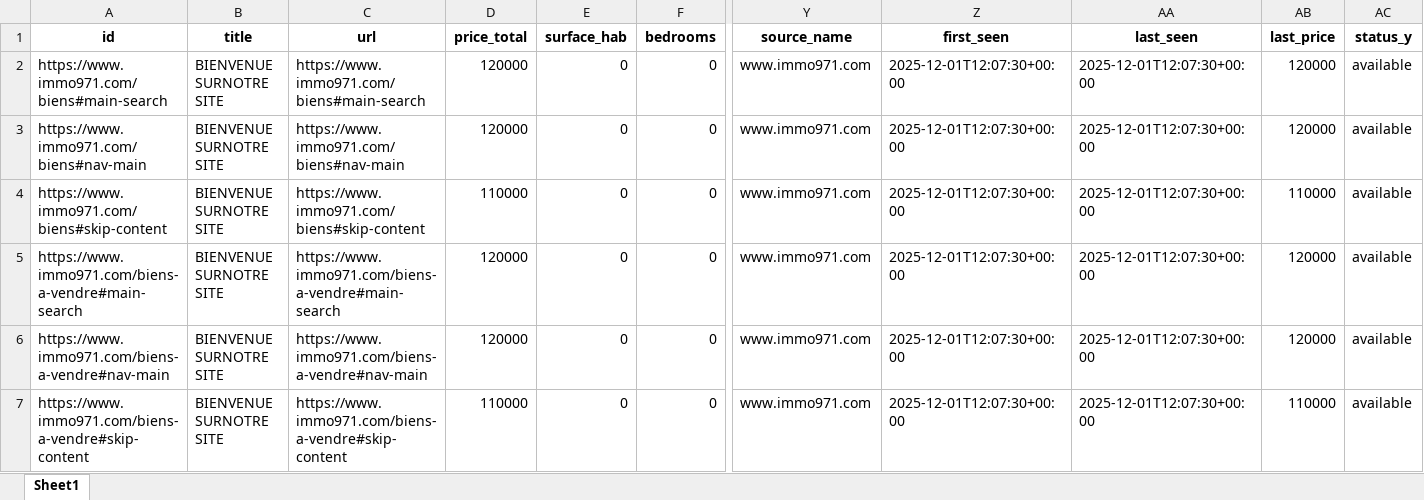
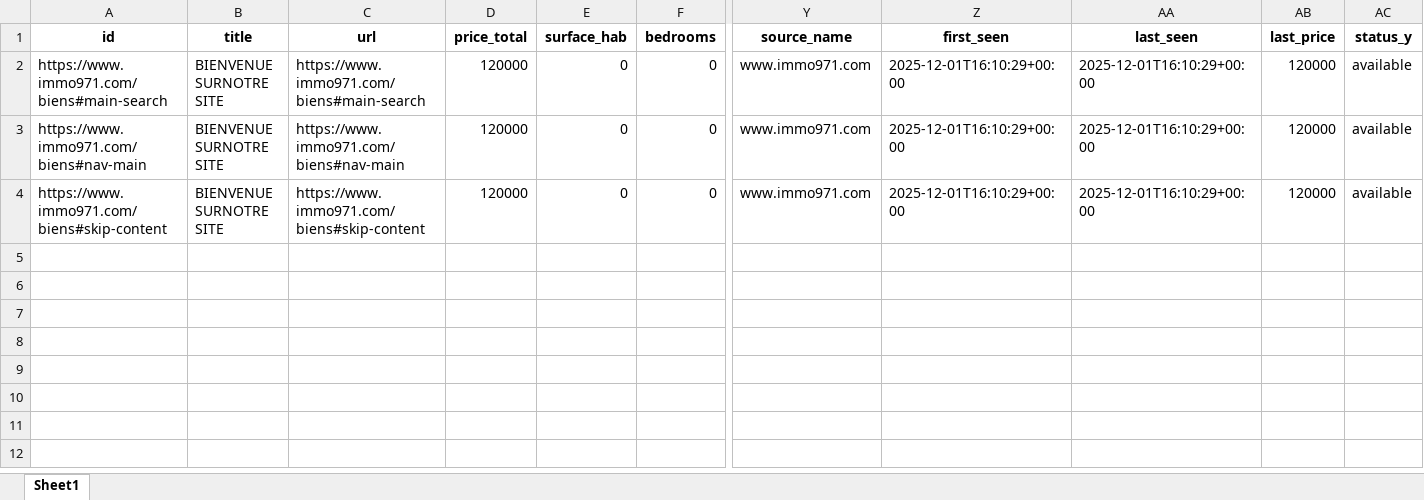
Before and after one commit to Zia971/immo-opportunit-s, an Excel workbook: output/top10.xlsx, sheet Sheet1, drawn as a sheet; only a part is shown, gaps mark what is left out; values as stored, in another font and other column widths than the file's, no borders; rows hold the shown columns only; the diff names each change by its address in the sheet, - before the commit and + after, or states it on an @@ line.

Commit message:
update outputs

```diff
--- a/output/top10.xlsx (sheet Sheet1)
+++ b/output/top10.xlsx (sheet Sheet1)
-Z2:Z4 (first_seen): 2025-12-01T12:07:30+00:00
+Z2:Z4 (first_seen): 2025-12-01T16:10:29+00:00
-AA2:AA4 (last_seen): 2025-12-01T12:07:30+00:00
+AA2:AA4 (last_seen): 2025-12-01T16:10:29+00:00
-D4 (price_total): 110000
+D4 (price_total): 120000
-AB4 (last_price): 110000
+AB4 (last_price): 120000
-row 5: https://www.immo971.com/biens-a-vendre#main-search | BIENVENUE SURNOTRE SITE | https://www.immo971.com/biens-a-vendre#main-search | 120000 | 0 | 0 | www.immo971.com | 2025-12-01T12:07:30+00:00 | 2025-12-01T12:07:30+00:00 | 120000 | available
-row 6: https://www.immo971.com/biens-a-vendre#nav-main | BIENVENUE SURNOTRE SITE | https://www.immo971.com/biens-a-vendre#nav-main | 120000 | 0 | 0 | www.immo971.com | 2025-12-01T12:07:30+00:00 | 2025-12-01T12:07:30+00:00 | 120000 | available
-row 7: https://www.immo971.com/biens-a-vendre#skip-content | BIENVENUE SURNOTRE SITE | https://www.immo971.com/biens-a-vendre#skip-content | 110000 | 0 | 0 | www.immo971.com | 2025-12-01T12:07:30+00:00 | 2025-12-01T12:07:30+00:00 | 110000 | available
```
